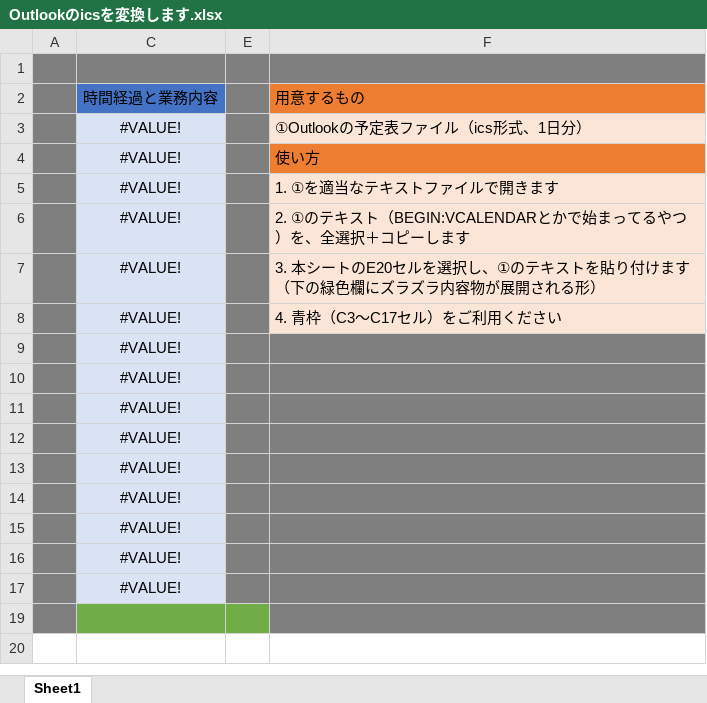
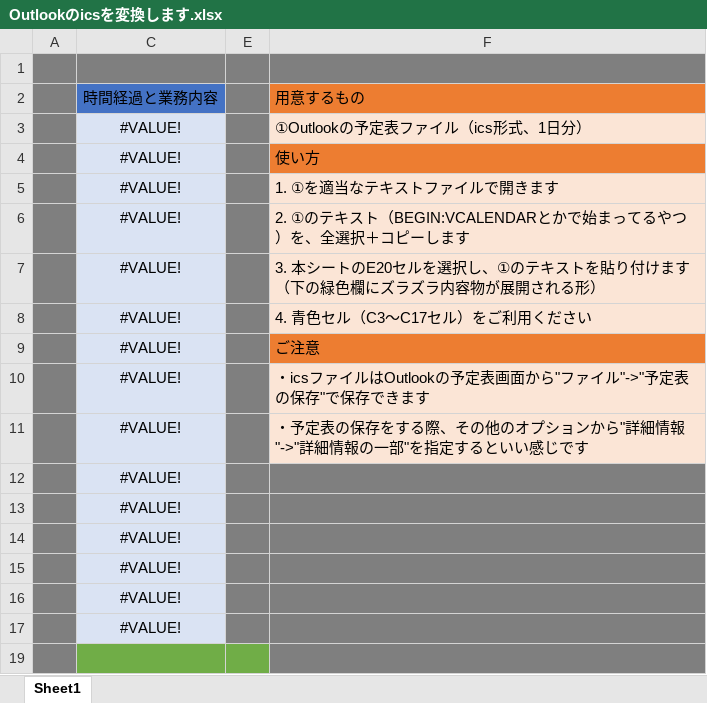
Before and after one commit to ittooo66/myAHK, an Excel workbook: Outlookのicsを変換します.xlsx, sheet Sheet1, drawn as a sheet; values as stored, in another font and other column widths than the file's, no borders; the diff names each change by its address in the sheet, - before the commit and + after, or states it on an @@ line.

Commit message:
syuusei

```diff
--- a/Outlookのicsを変換します.xlsx (sheet Sheet1)
+++ b/Outlookのicsを変換します.xlsx (sheet Sheet1)
-F8: 4. 青枠（C3～C17セル）をご利用ください
+F8: 4. 青色セル（C3～C17セル）をご利用ください
-F9: (empty)
+F9: ご注意
-F9 fill: #7F7F7F
+F9 fill: #ED7D31
-F10: (empty)
+F10: ・icsファイルはOutlookの予定表画面から"ファイル"->"予定表の保存"で保存できます
-F10:F11 fill: #7F7F7F
+F10:F11 fill: #FBE5D6
-F11: (empty)
+F11: ・予定表の保存をする際、その他のオプションから"詳細情報"->"詳細情報の一部"を指定するといい感じです
```
